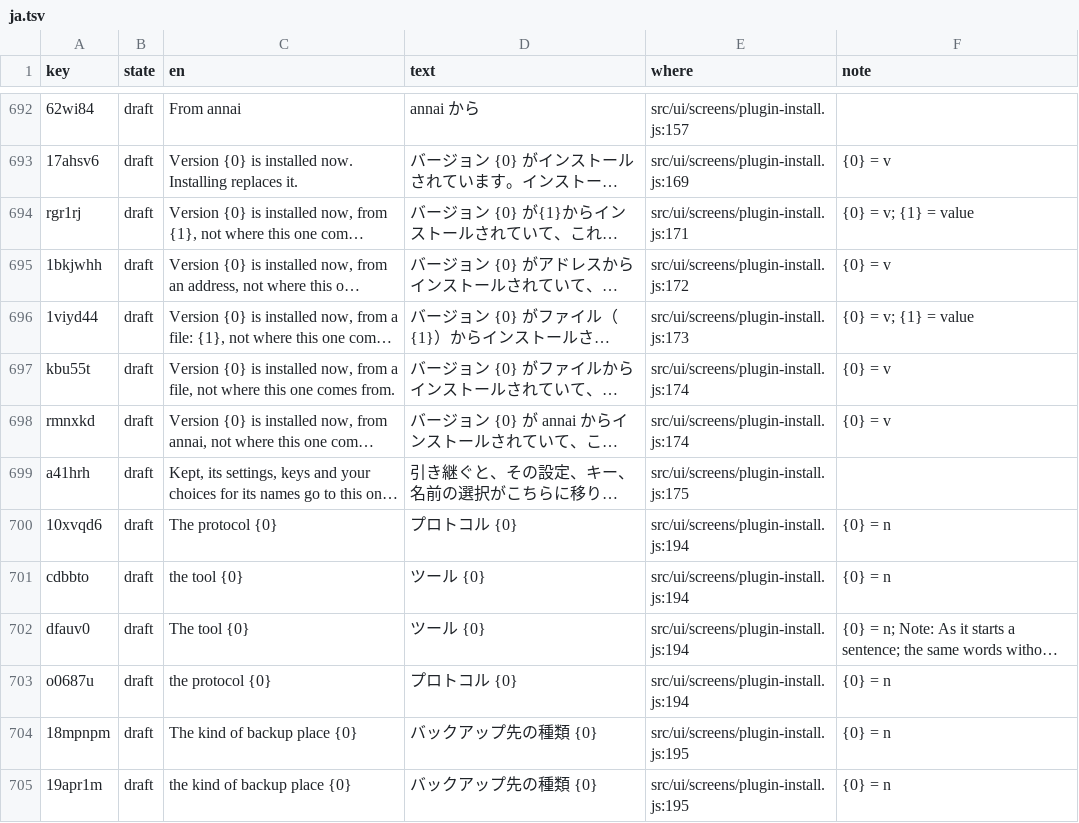
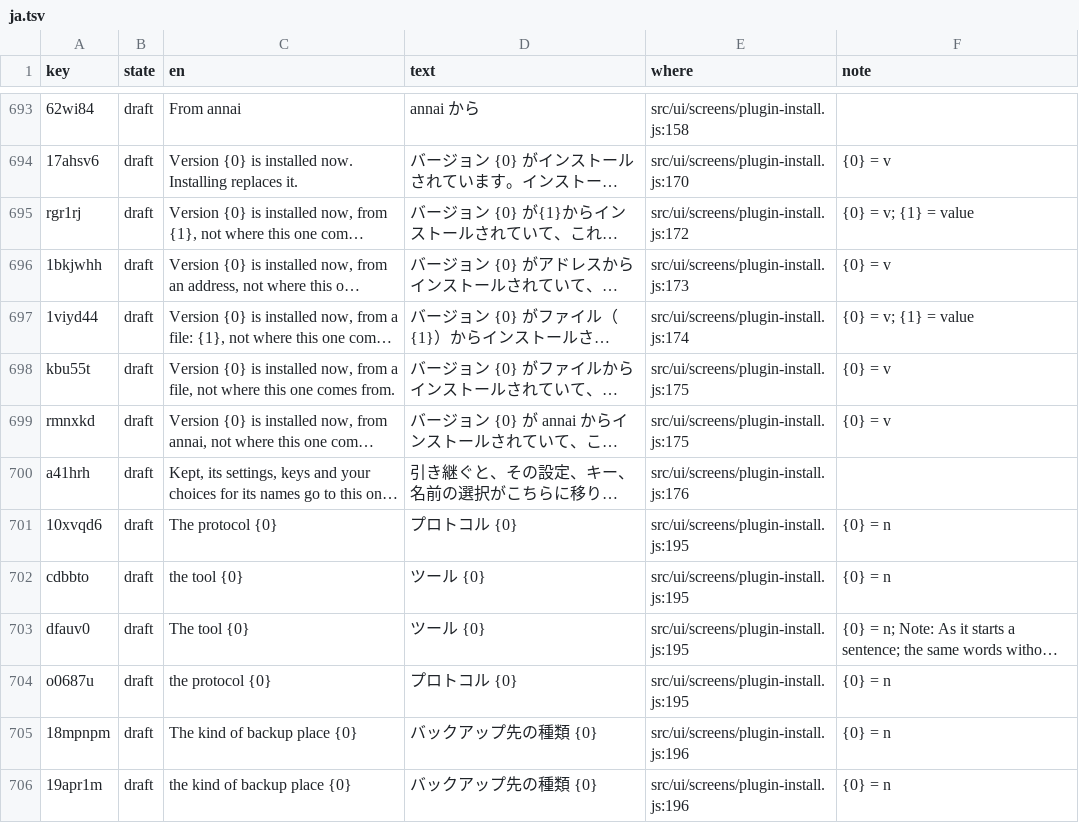
Before and after one commit to annai-guide/annai, a TSV file: l10n/ja.tsv, drawn as a sheet; only a part is shown, gaps mark what is left out; long unchanged cells end in …; addresses are those after the commit; the diff covers the shown part only; the diff names each change by its address in the sheet, - before the commit and + after, or states it on an @@ line.

```diff
--- a/l10n/ja.tsv
+++ b/l10n/ja.tsv
-E693 (where): src/ui/screens/plugin-install.js:157
+E693 (where): src/ui/screens/plugin-install.js:158
-E694 (where): src/ui/screens/plugin-install.js:169
+E694 (where): src/ui/screens/plugin-install.js:170
-E695 (where): src/ui/screens/plugin-install.js:171
+E695 (where): src/ui/screens/plugin-install.js:172
-E696 (where): src/ui/screens/plugin-install.js:172
+E696 (where): src/ui/screens/plugin-install.js:173
-E697 (where): src/ui/screens/plugin-install.js:173
+E697 (where): src/ui/screens/plugin-install.js:174
-E698:E699 (where): src/ui/screens/plugin-install.js:174
+E698:E699 (where): src/ui/screens/plugin-install.js:175
-E700 (where): src/ui/screens/plugin-install.js:175
+E700 (where): src/ui/screens/plugin-install.js:176
-E701:E704 (where): src/ui/screens/plugin-install.js:194
+E701:E704 (where): src/ui/screens/plugin-install.js:195
-E705:E706 (where): src/ui/screens/plugin-install.js:195
+E705:E706 (where): src/ui/screens/plugin-install.js:196
```
Also changed, not shown: 1 added row and 161 edited cells elsewhere in this file, l10n/zh-Hans.tsv, 7 other files.
